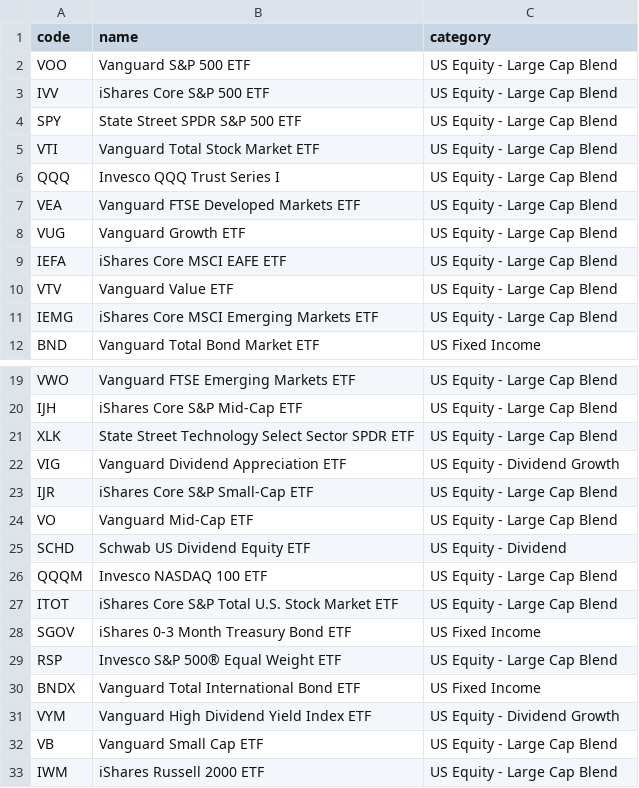
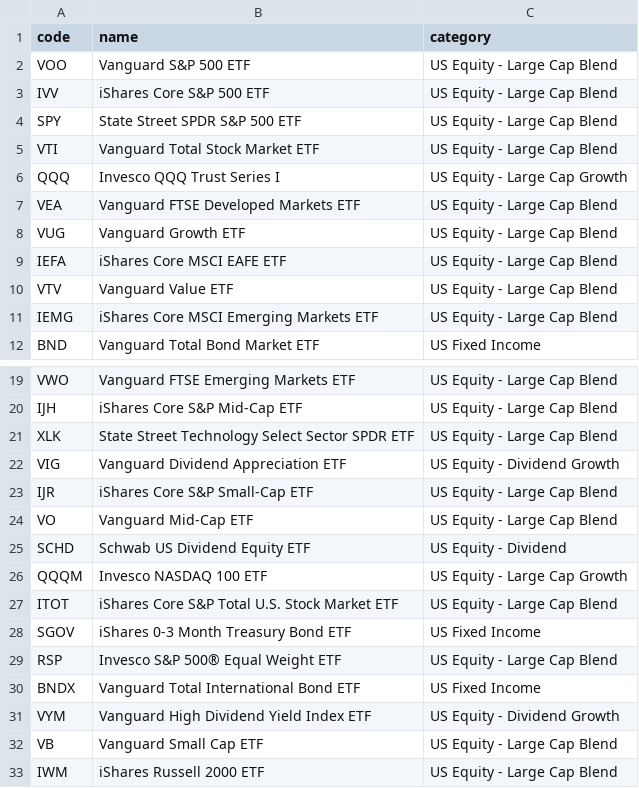
Before and after one commit to ohjw0408/investment-backtest-engine, a CSV file: data/meta/us_etf_list.csv, drawn as a sheet; only a part is shown, gaps mark what is left out.

```diff
--- a/data/meta/us_etf_list.csv
+++ b/data/meta/us_etf_list.csv
@@ -5,3 +5,3 @@ SPY,State Street SPDR S&P 500 ETF,US Equity - Large Cap Blend
 VTI,Vanguard Total Stock Market ETF,US Equity - Large Cap Blend
-QQQ,Invesco QQQ Trust Series I,US Equity - Large Cap Blend
+QQQ,Invesco QQQ Trust Series I,US Equity - Large Cap Growth
 VEA,Vanguard FTSE Developed Markets ETF,US Equity - Large Cap Blend
@@ -25,3 +25,3 @@ VO,Vanguard Mid-Cap ETF,US Equity - Large Cap Blend
 SCHD,Schwab US Dividend Equity ETF,US Equity - Dividend
-QQQM,Invesco NASDAQ 100 ETF,US Equity - Large Cap Blend
+QQQM,Invesco NASDAQ 100 ETF,US Equity - Large Cap Growth
 ITOT,iShares Core S&P Total U.S. Stock Market ETF,US Equity - Large Cap Blend
```
Also changed, not shown: 3 other files.
